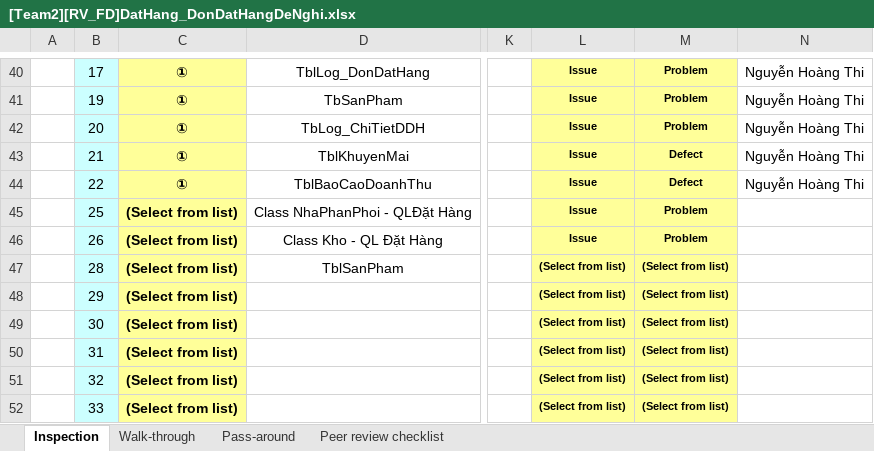
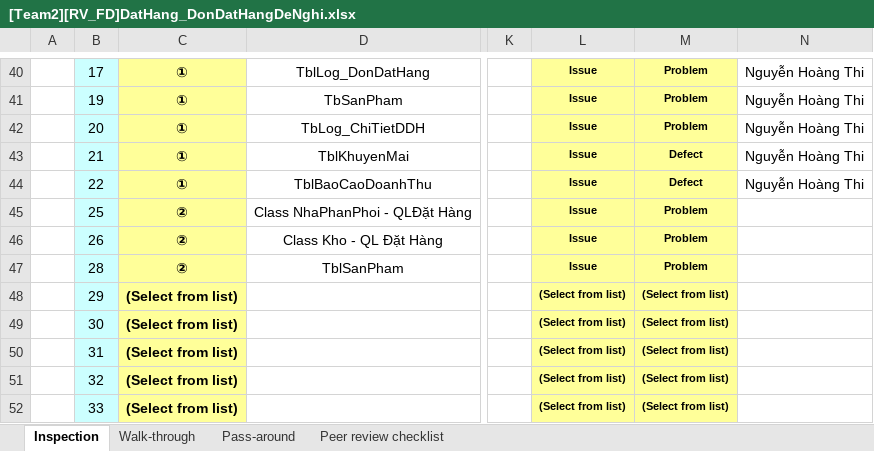
Before and after one commit to thikhin96/-TH2014-1-PTUDHTTTHD-SaveMyLife-SML-, an Excel workbook: BaoCao_Review/FD/[Team2][RV_FD]DatHang_DonDatHangDeNghi.xlsx, sheet Inspection, drawn as a sheet; only a part is shown, gaps mark what is left out; values as stored, in another font and other column widths than the file's, no borders; conditional formats not drawn; the diff names each change by its address in the sheet, - before the commit and + after, or states it on an @@ line.

Commit message:
update

```diff
--- a/BaoCao_Review/FD/[Team2][RV_FD]DatHang_DonDatHangDeNghi.xlsx (sheet Inspection)
+++ b/BaoCao_Review/FD/[Team2][RV_FD]DatHang_DonDatHangDeNghi.xlsx (sheet Inspection)
-C45:C47: (Select from list)
+C45:C47: ②
-L47: (Select from list)
+L47: Issue
-M47: (Select from list)
+M47: Problem
```
